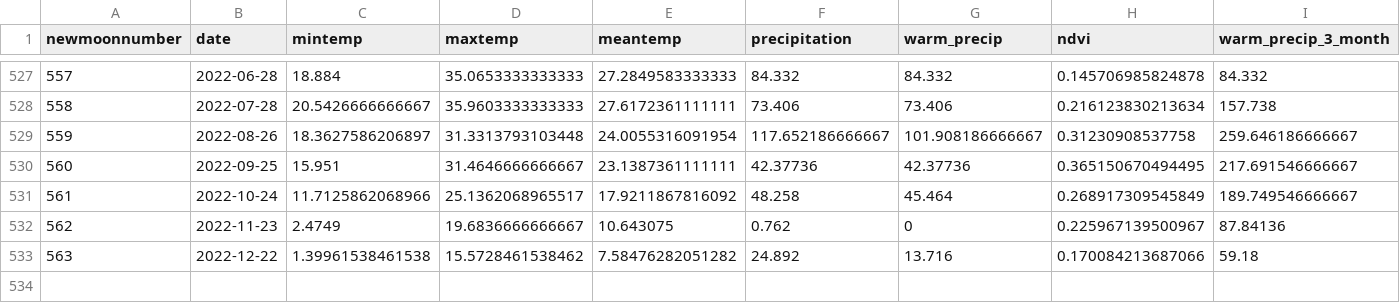
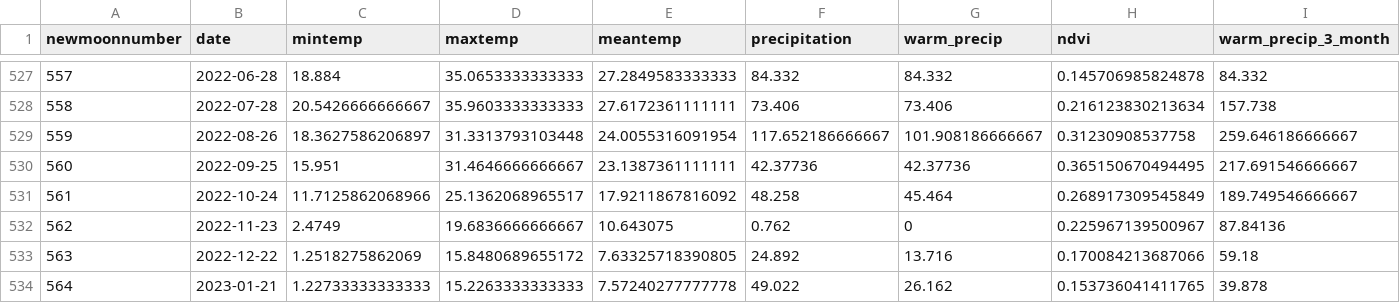
Before and after one commit to weecology/portal-forecasts, a CSV file: data/historical_covariates.csv, drawn as a sheet; only a part is shown, gaps mark what is left out; rows hold the shown columns only; the diff names each change by its address in the sheet, - before the commit and + after, or states it on an @@ line.

```diff
--- a/data/historical_covariates.csv
+++ b/data/historical_covariates.csv
-C533 (mintemp): 1.39961538461538
+C533 (mintemp): 1.2518275862069
-D533 (maxtemp): 15.5728461538462
+D533 (maxtemp): 15.8480689655172
-E533 (meantemp): 7.58476282051282
+E533 (meantemp): 7.63325718390805
+row 534: 564 | 2023-01-21 | 1.22733333333333 | 15.2263333333333 | 7.57240277777778 | 49.022 | 26.162 | 0.153736041411765 | 39.878
```
Also changed, not shown: data/covariates.csv, data/forecast_covariates.csv, 1 other file.
